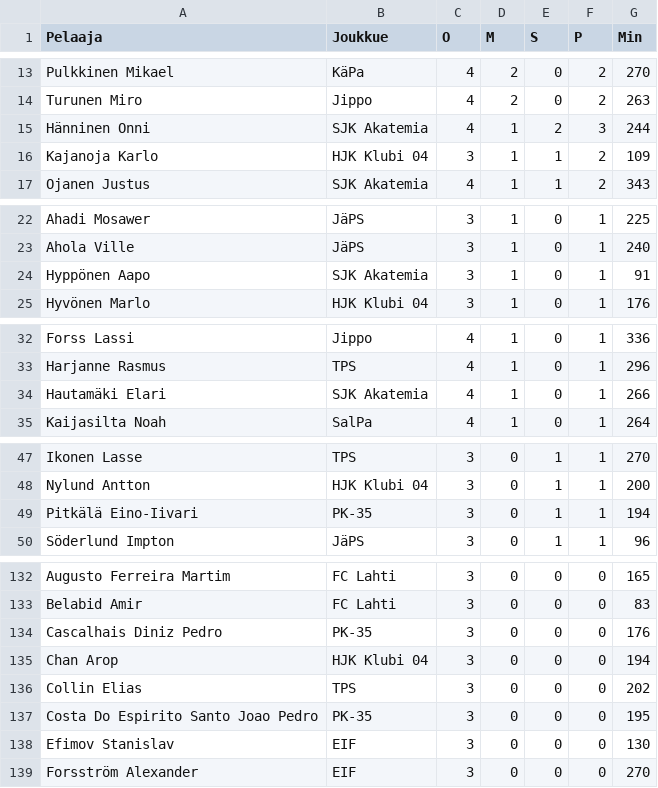
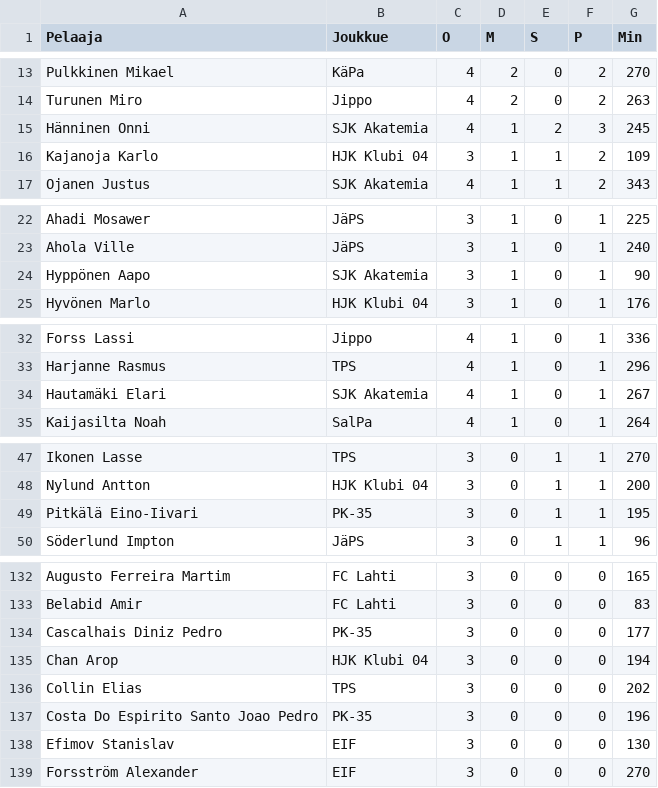
Before and after one commit to Linux88888/Ykk-sliigacup, a CSV file: tulokset.csv, drawn as a sheet; only a part is shown, gaps mark what is left out; the diff covers the shown part only.

```diff
--- a/tulokset.csv
+++ b/tulokset.csv
@@ -14,3 +14,3 @@ Pulkkinen Mikael,KäPa,4,2,0,2,270
 Turunen Miro,Jippo,4,2,0,2,263
-Hänninen Onni,SJK Akatemia,4,1,2,3,244
+Hänninen Onni,SJK Akatemia,4,1,2,3,245
 Kajanoja Karlo,HJK Klubi 04,3,1,1,2,109
@@ -23,3 +23,3 @@ Ahadi Mosawer,JäPS,3,1,0,1,225
 Ahola Ville,JäPS,3,1,0,1,240
-Hyppönen Aapo,SJK Akatemia,3,1,0,1,91
+Hyppönen Aapo,SJK Akatemia,3,1,0,1,90
 Hyvönen Marlo,HJK Klubi 04,3,1,0,1,176
@@ -33,3 +33,3 @@ Forss Lassi,Jippo,4,1,0,1,336
 Harjanne Rasmus,TPS,4,1,0,1,296
-Hautamäki Elari,SJK Akatemia,4,1,0,1,266
+Hautamäki Elari,SJK Akatemia,4,1,0,1,267
 Kaijasilta Noah,SalPa,4,1,0,1,264
@@ -48,3 +48,3 @@ Ikonen Lasse,TPS,3,0,1,1,270
 Nylund Antton,HJK Klubi 04,3,0,1,1,200
-Pitkälä Eino-Iivari,PK-35,3,0,1,1,194
+Pitkälä Eino-Iivari,PK-35,3,0,1,1,195
 Söderlund Impton,JäPS,3,0,1,1,96
@@ -133,6 +133,6 @@ Augusto Ferreira Martim,FC Lahti,3,0,0,0,165
 Belabid Amir,FC Lahti,3,0,0,0,83
-Cascalhais Diniz Pedro,PK-35,3,0,0,0,176
+Cascalhais Diniz Pedro,PK-35,3,0,0,0,177
 Chan Arop,HJK Klubi 04,3,0,0,0,194
 Collin Elias,TPS,3,0,0,0,202
-Costa Do Espirito Santo Joao Pedro,PK-35,3,0,0,0,195
+Costa Do Espirito Santo Joao Pedro,PK-35,3,0,0,0,196
 Efimov Stanislav,EIF,3,0,0,0,130
```
Also changed, not shown: 6 edited cells elsewhere in this file, 1 other file.
